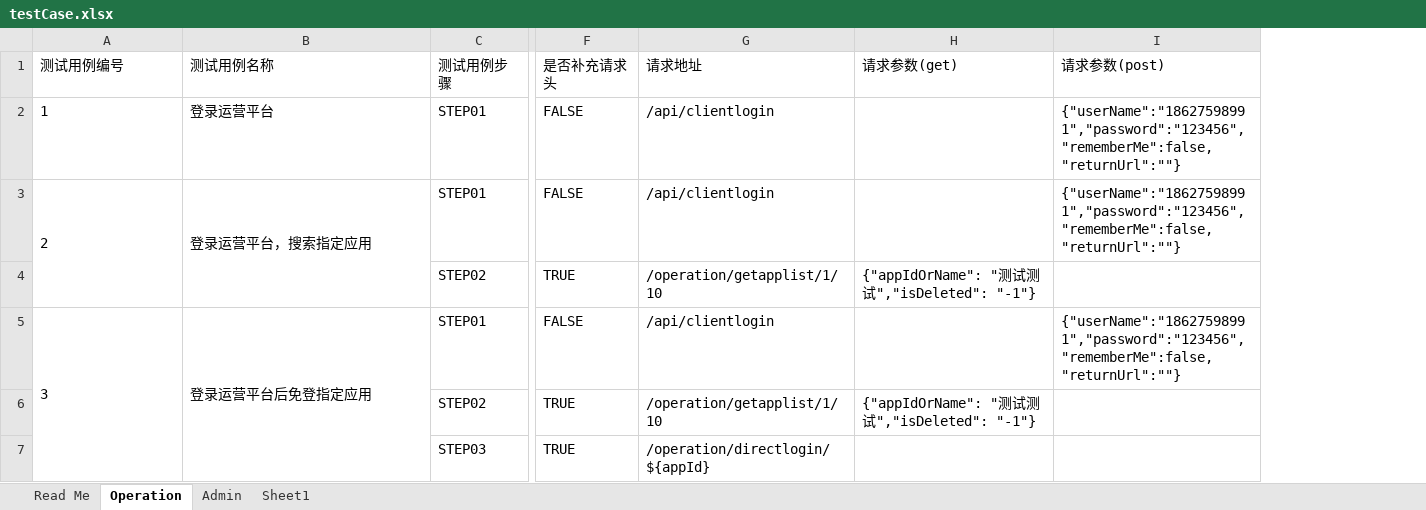
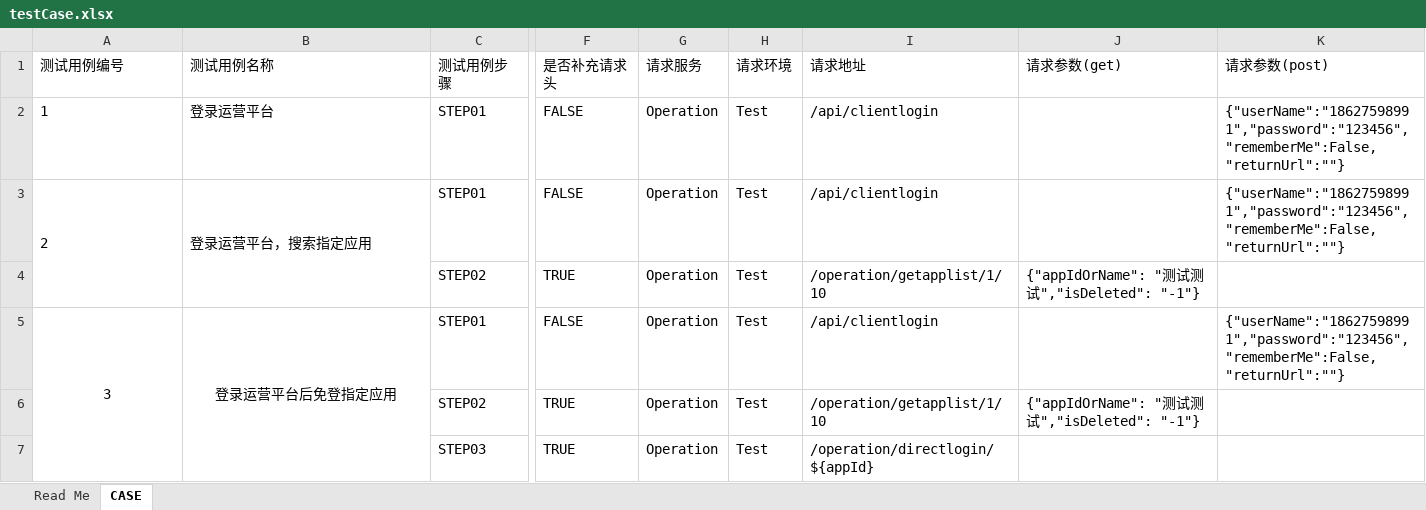
Before and after one commit to zhou-weijie/ONEIN, an Excel workbook: test_case_data/testCase.xlsx, sheet CASE, drawn as a sheet; only a part is shown, gaps mark what is left out; values as stored, in another font and other column widths than the file's, no borders; addresses are those after the commit; the diff covers the shown part only; the diff names each change by its address in the sheet, - before the commit and + after, or states it on an @@ line.

```diff
--- a/test_case_data/testCase.xlsx (sheet CASE)
+++ b/test_case_data/testCase.xlsx (sheet CASE)
-sheet tab: Operation
+sheet tab: CASE
-sheet tab: Admin
-sheet tab: Sheet1
+column G (请求服务), rows 2-7: all Operation
+column H (请求环境), rows 2-7: all Test
-K2:K3 (请求参数(post)): {"userName":"18627598991","password":"123456","rememberMe":false,"returnUrl":""}
+K2:K3 (请求参数(post)): {"userName":"18627598991","password":"123456","rememberMe":False,"returnUrl":""}
-A5:B5 alignment: left
+A5:B5 alignment: center
-K5 (请求参数(post)): {"userName":"18627598991","password":"123456","rememberMe":false,"returnUrl":""}
+K5 (请求参数(post)): {"userName":"18627598991","password":"123456","rememberMe":False,"returnUrl":""}
```
Also changed, not shown: 3 added rows elsewhere in this sheet, 10 other files.
